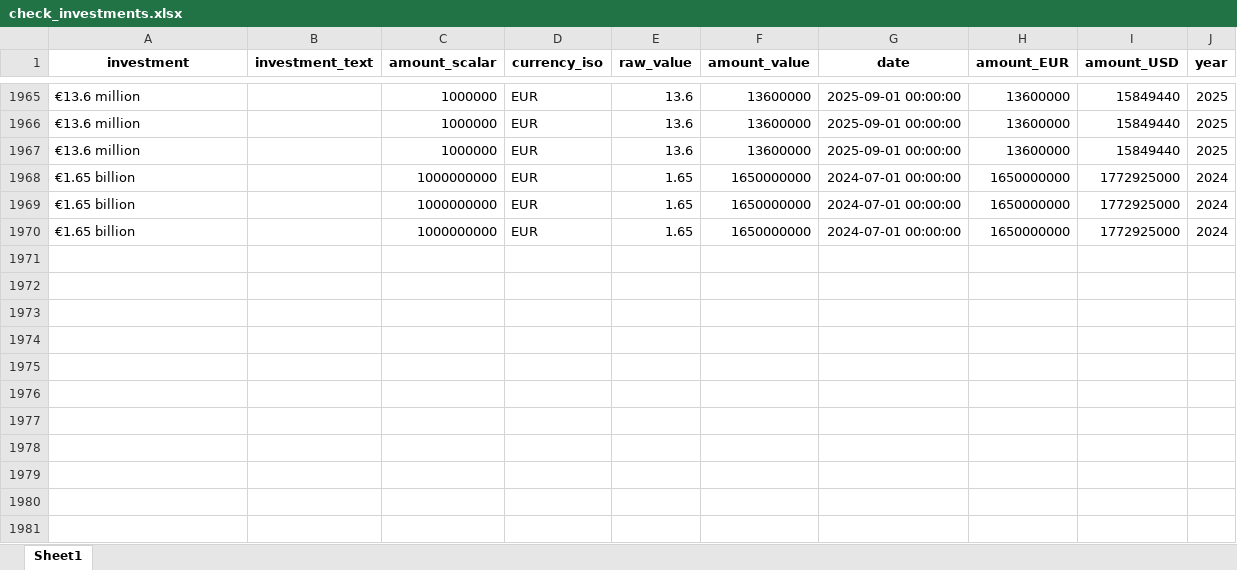
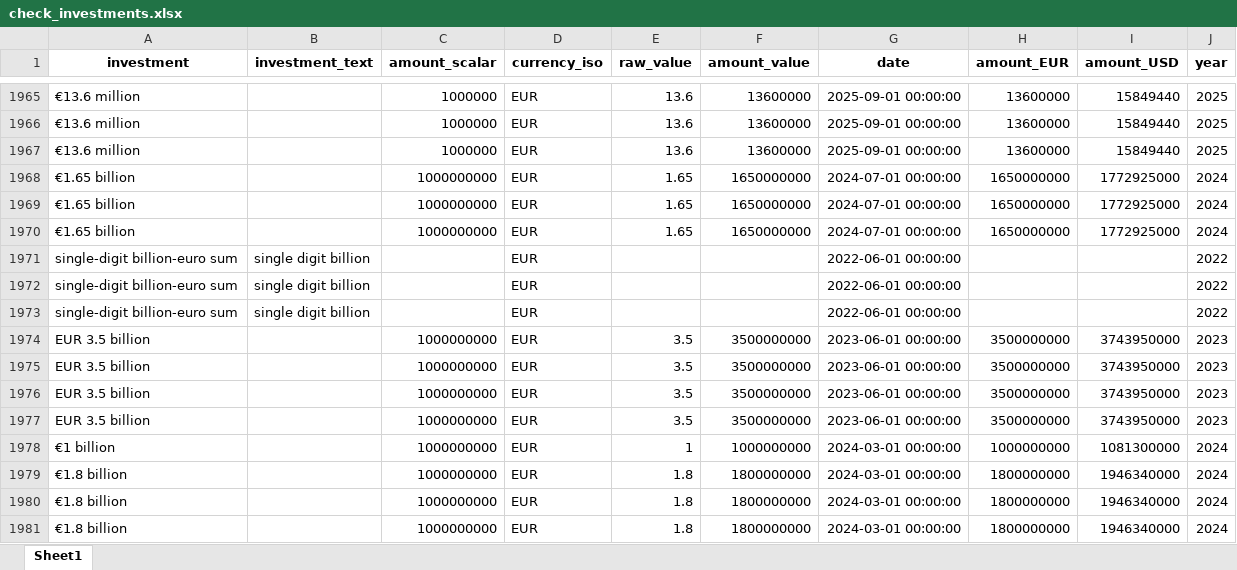
Before and after one commit to benmcwilliams/tuone-core, an Excel workbook: reconcile/storage/output/check_investments.xlsx, sheet Sheet1, drawn as a sheet; only a part is shown, gaps mark what is left out; values as stored, in another font and other column widths than the file's, no borders; the diff covers the shown part only; the diff names each change by its address in the sheet, - before the commit and + after, or states it on an @@ line.

```diff
--- a/reconcile/storage/output/check_investments.xlsx (sheet Sheet1)
+++ b/reconcile/storage/output/check_investments.xlsx (sheet Sheet1)
+row 1971: single-digit billion-euro sum | single digit billion |  | EUR |  |  | 2022-06-01 00:00:00 |  |  | 2022
+row 1972: single-digit billion-euro sum | single digit billion |  | EUR |  |  | 2022-06-01 00:00:00 |  |  | 2022
+row 1973: single-digit billion-euro sum | single digit billion |  | EUR |  |  | 2022-06-01 00:00:00 |  |  | 2022
+row 1974: EUR 3.5 billion |  | 1000000000 | EUR | 3.5 | 3500000000 | 2023-06-01 00:00:00 | 3500000000 | 3743950000 | 2023
+row 1975: EUR 3.5 billion |  | 1000000000 | EUR | 3.5 | 3500000000 | 2023-06-01 00:00:00 | 3500000000 | 3743950000 | 2023
+row 1976: EUR 3.5 billion |  | 1000000000 | EUR | 3.5 | 3500000000 | 2023-06-01 00:00:00 | 3500000000 | 3743950000 | 2023
+row 1977: EUR 3.5 billion |  | 1000000000 | EUR | 3.5 | 3500000000 | 2023-06-01 00:00:00 | 3500000000 | 3743950000 | 2023
+row 1978: €1 billion |  | 1000000000 | EUR | 1 | 1000000000 | 2024-03-01 00:00:00 | 1000000000 | 1081300000 | 2024
+row 1979: €1.8 billion |  | 1000000000 | EUR | 1.8 | 1800000000 | 2024-03-01 00:00:00 | 1800000000 | 1946340000 | 2024
+row 1980: €1.8 billion |  | 1000000000 | EUR | 1.8 | 1800000000 | 2024-03-01 00:00:00 | 1800000000 | 1946340000 | 2024
+row 1981: €1.8 billion |  | 1000000000 | EUR | 1.8 | 1800000000 | 2024-03-01 00:00:00 | 1800000000 | 1946340000 | 2024
```
Also changed, not shown: 10 added rows elsewhere in this sheet, reconcile/storage/output/company-joint-venture.xlsx, reconcile/storage/output/factory-technological.xlsx, 10 other files.
